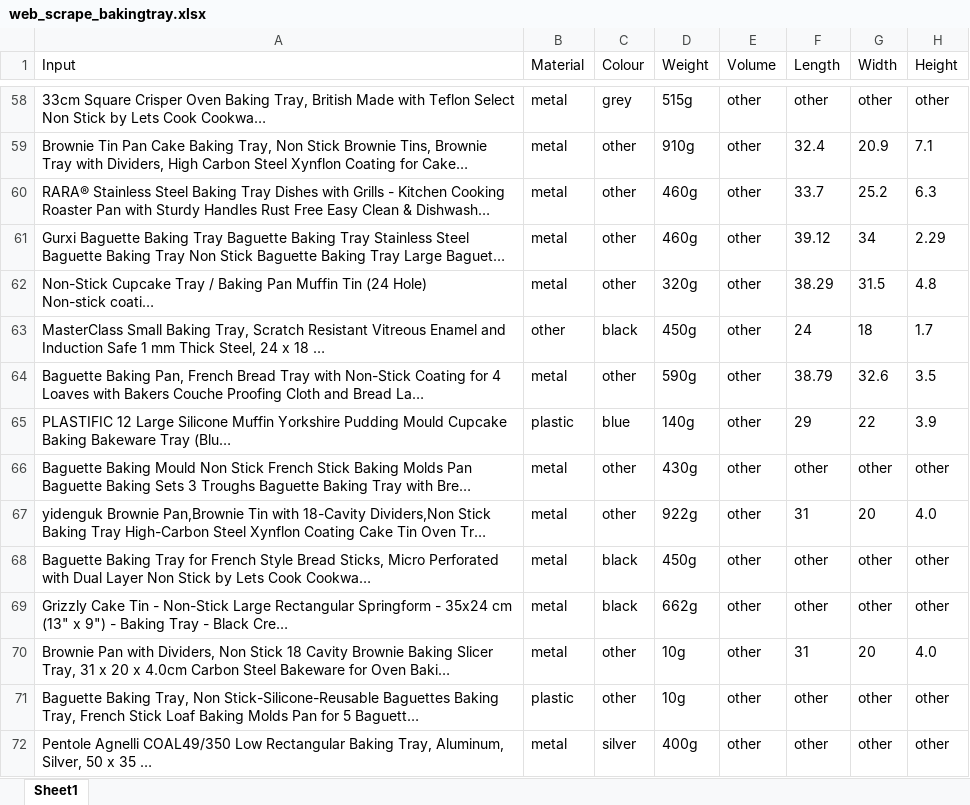
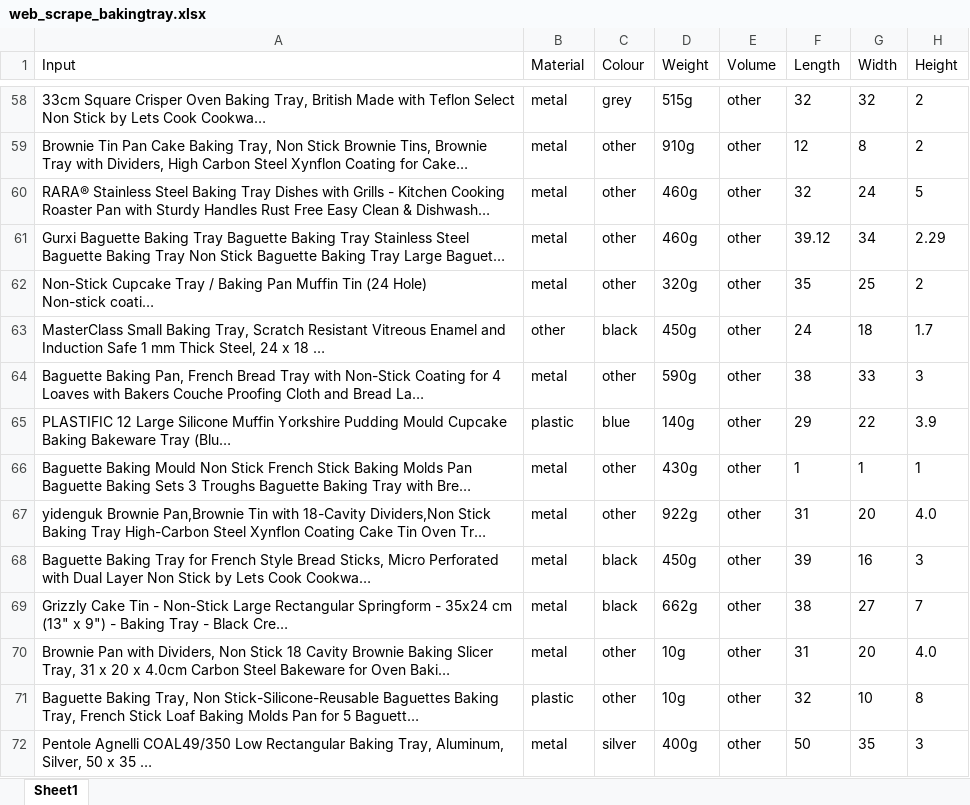
Before and after one commit to willlam98/AmazonDataCollection, an Excel workbook: spreadsheet/web_scrape_bakingtray.xlsx, sheet Sheet1, drawn as a sheet; only a part is shown, gaps mark what is left out; long unchanged cells end in …; values as stored, in another font and other column widths than the file's, no borders; the diff covers the shown part only; the diff names each change by its address in the sheet, - before the commit and + after, or states it on an @@ line.

```diff
--- a/spreadsheet/web_scrape_bakingtray.xlsx (sheet Sheet1)
+++ b/spreadsheet/web_scrape_bakingtray.xlsx (sheet Sheet1)
-F58 (Length): other
+F58 (Length): 32
-G58 (Width): other
+G58 (Width): 32
-H58 (Height): other
+H58 (Height): 2
-F59 (Length): 32.4
+F59 (Length): 12
-G59 (Width): 20.9
+G59 (Width): 8
-H59 (Height): 7.1
+H59 (Height): 2
-F60 (Length): 33.7
+F60 (Length): 32
-G60 (Width): 25.2
+G60 (Width): 24
-H60 (Height): 6.3
+H60 (Height): 5
-F62 (Length): 38.29
+F62 (Length): 35
-G62 (Width): 31.5
+G62 (Width): 25
-H62 (Height): 4.8
+H62 (Height): 2
-F64 (Length): 38.79
+F64 (Length): 38
-G64 (Width): 32.6
+G64 (Width): 33
-H64 (Height): 3.5
+H64 (Height): 3
-F66 (Length): other
+F66 (Length): 1
-G66 (Width): other
+G66 (Width): 1
-H66 (Height): other
+H66 (Height): 1
-F68 (Length): other
+F68 (Length): 39
-G68 (Width): other
+G68 (Width): 16
-H68 (Height): other
+H68 (Height): 3
-F69 (Length): other
+F69 (Length): 38
-G69 (Width): other
+G69 (Width): 27
-H69 (Height): other
+H69 (Height): 7
-F71 (Length): other
+F71 (Length): 32
-G71 (Width): other
+G71 (Width): 10
-H71 (Height): other
+H71 (Height): 8
-F72 (Length): other
+F72 (Length): 50
-G72 (Width): other
+G72 (Width): 35
-H72 (Height): other
+H72 (Height): 3
```
Also changed, not shown: 129 edited cells elsewhere in this sheet, spreadsheet/web_scrape_bottle.xlsx, spreadsheet/web_scrape_kettle.xlsx, 3 other files.
